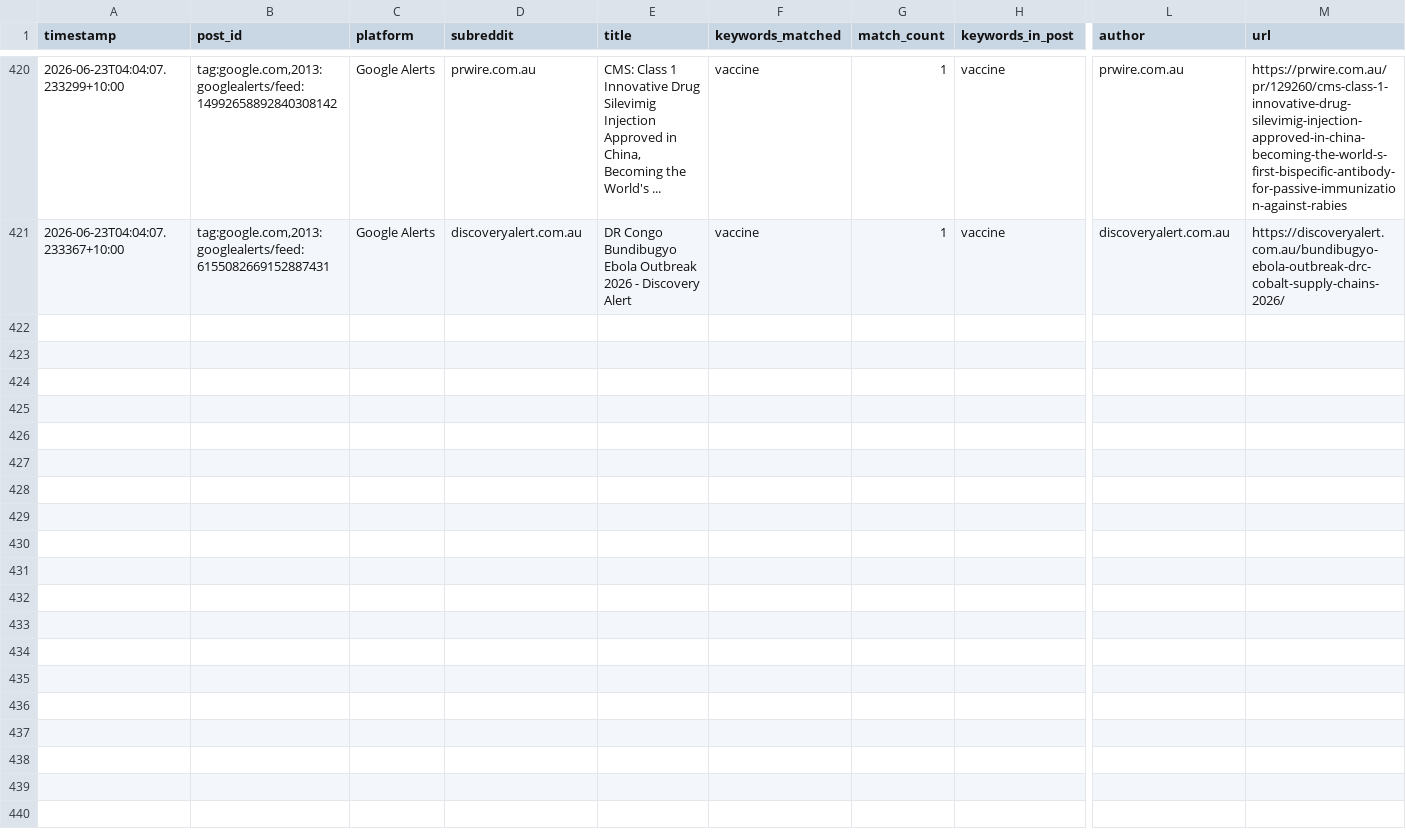
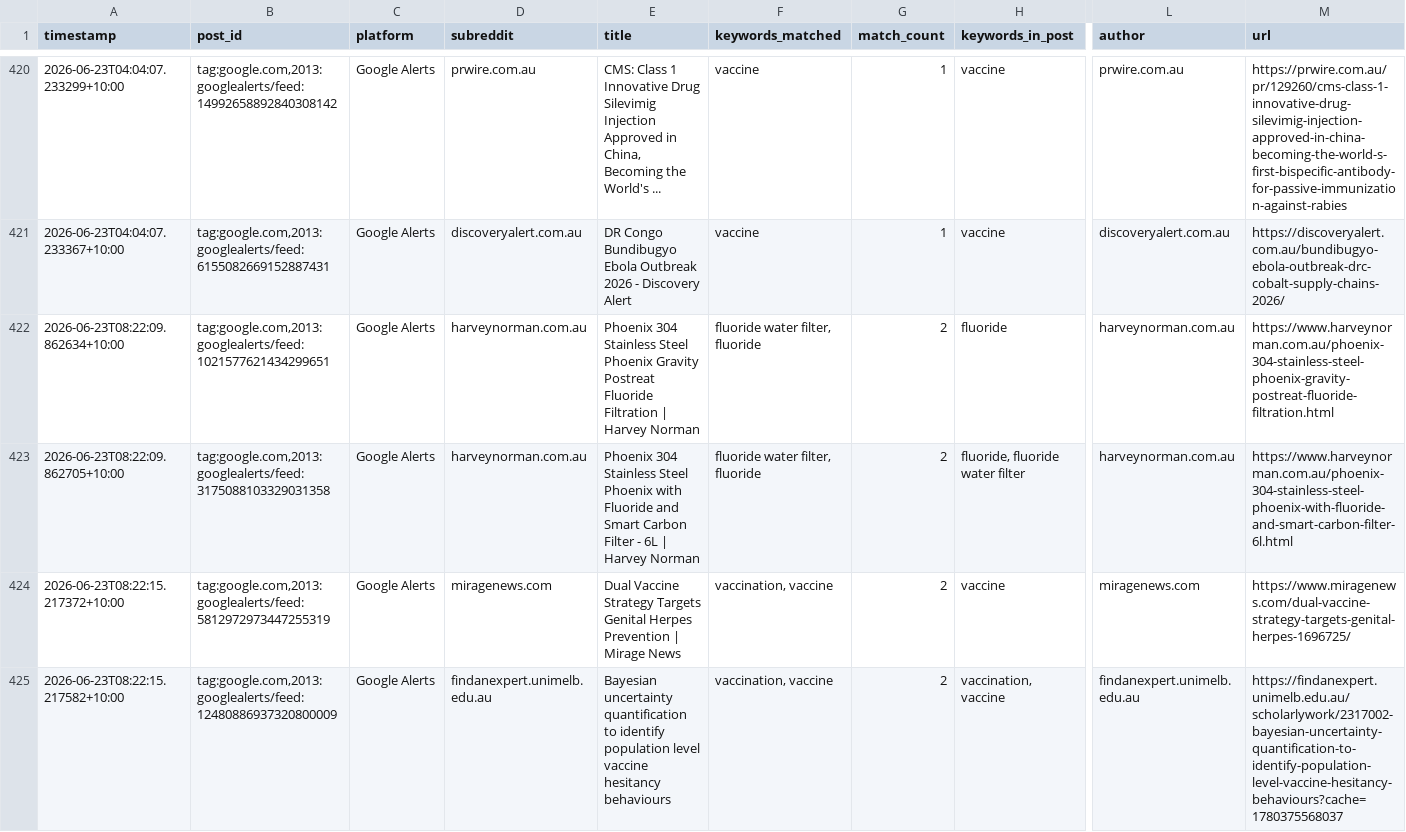
Before and after one commit to EP04/disinformation-tracker, a CSV file: google_alerts_results_all.csv, drawn as a sheet; only a part is shown, gaps mark what is left out; rows hold the shown columns only; the diff covers the shown part only; the diff names each change by its address in the sheet, - before the commit and + after, or states it on an @@ line.

```diff
--- a/google_alerts_results_all.csv
+++ b/google_alerts_results_all.csv
+row 422: 2026-06-23T08:22:09.862634+10:00 | tag:google.com,2013:googlealerts/feed:1021577621434299651 | Google Alerts | harveynorman.com.au | Phoenix 304 Stainless Steel Phoenix Gravity Postreat Fluoride Filtration | Harvey Norman | fluoride water filter, fluoride | 2 | fluoride | harveynorman.com.au | https://www.harveynorman.com.au/phoenix-304-stainless-steel-phoenix-gravity-postreat-fluoride-filtration.html
+row 423: 2026-06-23T08:22:09.862705+10:00 | tag:google.com,2013:googlealerts/feed:3175088103329031358 | Google Alerts | harveynorman.com.au | Phoenix 304 Stainless Steel Phoenix with Fluoride and Smart Carbon Filter - 6L | Harvey Norman | fluoride water filter, fluoride | 2 | fluoride, fluoride water filter | harveynorman.com.au | https://www.harveynorman.com.au/phoenix-304-stainless-steel-phoenix-with-fluoride-and-smart-carbon-filter-6l.html
+row 424: 2026-06-23T08:22:15.217372+10:00 | tag:google.com,2013:googlealerts/feed:5812972973447255319 | Google Alerts | miragenews.com | Dual Vaccine Strategy Targets Genital Herpes Prevention | Mirage News | vaccination, vaccine | 2 | vaccine | miragenews.com | https://www.miragenews.com/dual-vaccine-strategy-targets-genital-herpes-1696725/
+row 425: 2026-06-23T08:22:15.217582+10:00 | tag:google.com,2013:googlealerts/feed:12480886937320800009 | Google Alerts | findanexpert.unimelb.edu.au | Bayesian uncertainty quantification to identify population level vaccine hesitancy behaviours | vaccination, vaccine | 2 | vaccination, vaccine | findanexpert.unimelb.edu.au | https://findanexpert.unimelb.edu.au/scholarlywork/2317002-bayesian-uncertainty-quantification-to-identify-population-level-vaccine-hesitancy-behaviours?cache=1780375568037
```
Also changed, not shown: 9 added rows elsewhere in this file, 1 other file.
